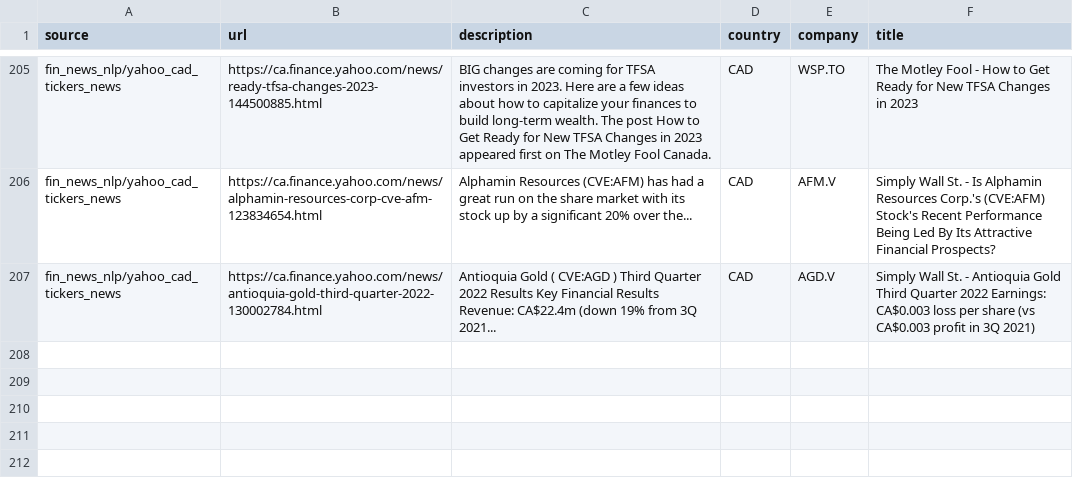
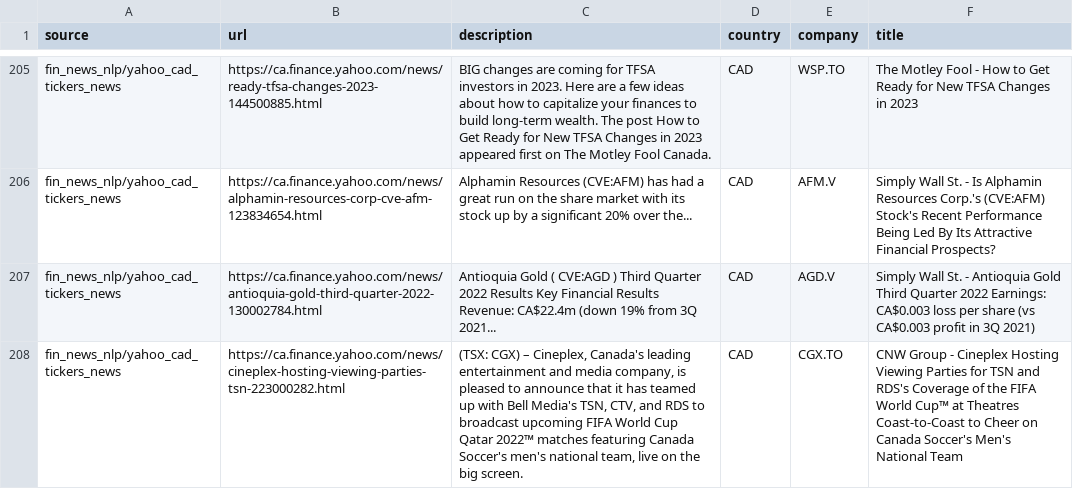
Before and after one commit to dli-invest/reccomendation-engine, a CSV file: ref/training/2022-11-28.csv, drawn as a sheet; only a part is shown, gaps mark what is left out.

```diff
--- a/ref/training/2022-11-28.csv
+++ b/ref/training/2022-11-28.csv
@@ -207 +207,2 @@ fin_news_nlp/yahoo_cad_tickers_news,https://ca.finance.yahoo.com/news/alphamin-r
 fin_news_nlp/yahoo_cad_tickers_news,https://ca.finance.yahoo.com/news/antioquia-gold-third-quarter-2022-130002784.html,Antioquia Gold ( CVE:AGD ) Third Quarter 2022 Results Key Financial Results Revenue: CA$22.4m (down 19% from 3Q 2021...,CAD,AGD.V,Simply Wall St. - Antioquia Gold Third Quarter 2022 Earnings: CA$0.003 loss per share (vs CA$0.003 profit in 3Q 2021)
+fin_news_nlp/yahoo_cad_tickers_news,https://ca.finance.yahoo.com/news/cineplex-hosting-viewing-parties-tsn-223000282.html,"(TSX: CGX) – Cineplex, Canada's leading entertainment and media company, is pleased to announce that it has teamed up with Bell Media's TSN, CTV, and RDS to broadcast upcoming FIFA World Cup Qatar 2022™ matches featuring Canada Soccer's men's national team, live on the big screen.",CAD,CGX.TO,CNW Group - Cineplex Hosting Viewing Parties for TSN and RDS's Coverage of the FIFA World Cup™ at Theatres Coast-to-Coast to Cheer on Canada Soccer's Men's National Team
```
Also changed, not shown: 1 other file.
